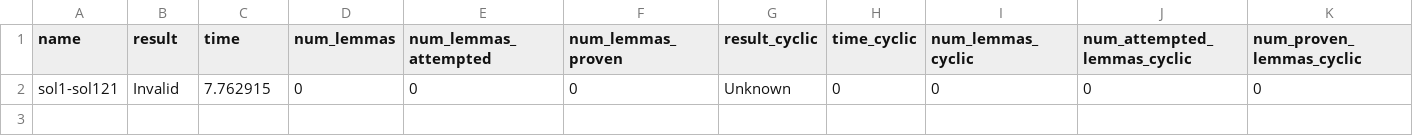
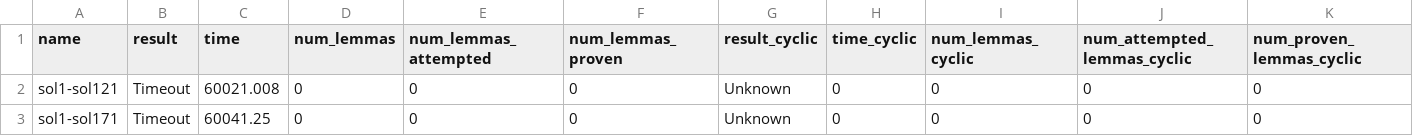
Before and after one commit to jmkjmt/cc-lemma, a CSV file: results/summary/cclemma/filter.csv, drawn as a sheet.

```diff
--- a/results/summary/cclemma/filter.csv
+++ b/results/summary/cclemma/filter.csv
@@ -1,2 +1,3 @@
 name,result,time,num_lemmas,num_lemmas_attempted,num_lemmas_proven,result_cyclic,time_cyclic,num_lemmas_cyclic,num_attempted_lemmas_cyclic,num_proven_lemmas_cyclic
-sol1-sol121,Invalid,7.762915,0,0,0,Unknown,0,0,0,0
+sol1-sol121,Timeout,60021.008,0,0,0,Unknown,0,0,0,0
+sol1-sol171,Timeout,60041.25,0,0,0,Unknown,0,0,0,0
```
Also changed, not shown: 10 other files.
